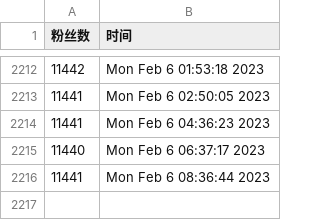
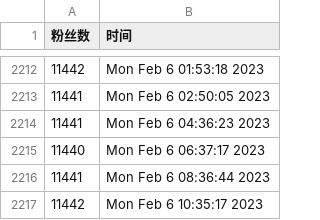
Before and after one commit to ttttLarva/Lava, a CSV file: scripts/ttlarva-follower.csv, drawn as a sheet; only a part is shown, gaps mark what is left out; the diff names each change by its address in the sheet, - before the commit and + after, or states it on an @@ line.

Commit message:
update followers count daily

```diff
--- a/scripts/ttlarva-follower.csv
+++ b/scripts/ttlarva-follower.csv
+row 2217: 11442 | Mon Feb 6 10:35:17 2023
```
